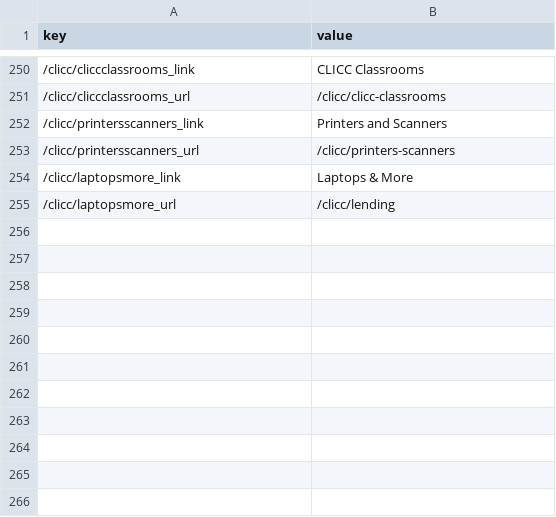
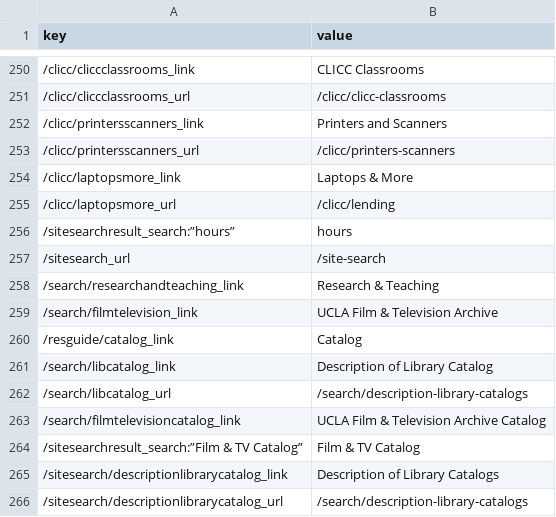
Before and after one commit to UCLALibrary/Testing-Automation, a CSV file: working/variables.csv, drawn as a sheet; only a part is shown, gaps mark what is left out.

```diff
--- a/working/variables.csv
+++ b/working/variables.csv
@@ -255 +255,12 @@ key,value
 /clicc/laptopsmore_url,/clicc/lending
+/sitesearchresult_search:”hours”,hours
+/sitesearch_url,/site-search
+/search/researchandteaching_link,Research & Teaching
+/search/filmtelevision_link,UCLA Film & Television Archive
+/resguide/catalog_link,Catalog
+/search/libcatalog_link,Description of Library Catalog
+/search/libcatalog_url,/search/description-library-catalogs
+/search/filmtelevisioncatalog_link,UCLA Film & Television Archive Catalog
+/sitesearchresult_search:”Film & TV Catalog”,Film & TV Catalog
+/sitesearch/descriptionlibrarycatalog_link,Description of Library Catalogs
+/sitesearch/descriptionlibrarycatalog_url,/search/description-library-catalogs
```
Also changed, not shown: 10 other files.
